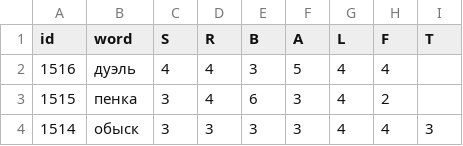
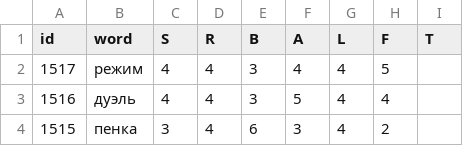
Before and after one commit to 1209090/wordle, a CSV file: wordle.csv, drawn as a sheet; only a part is shown; the shorter side is filled out with more unchanged rows; the diff names each change by its address in the sheet, - before the commit and + after, or states it on an @@ line.

Commit message:
1517 режим

```diff
--- a/wordle.csv
+++ b/wordle.csv
+row 2: 1517 | режим | 4 | 4 | 3 | 4 | 4 | 5
```
Also changed, not shown: stats.csv.
